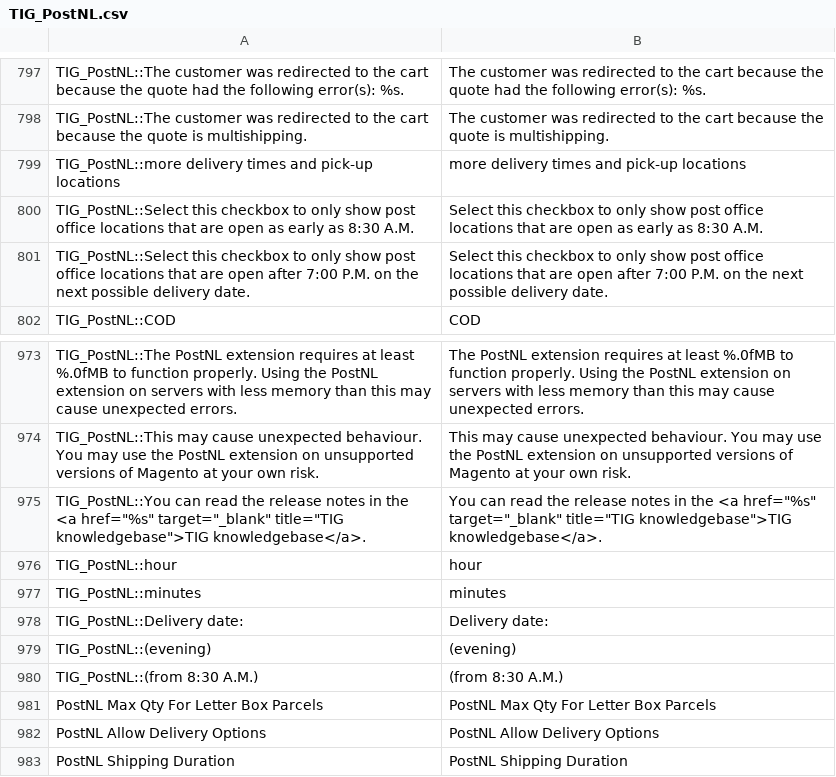
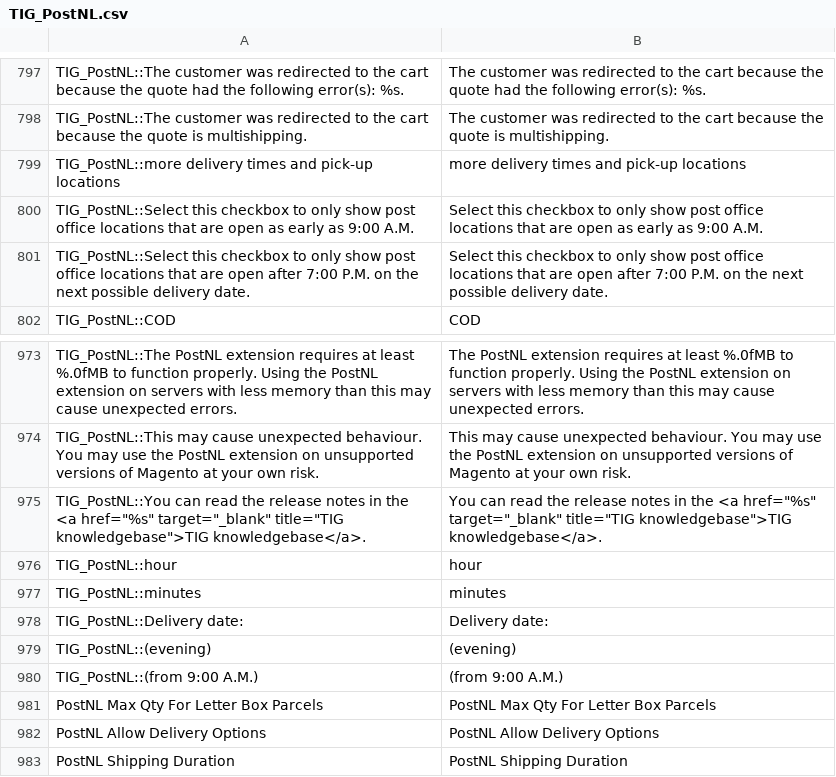
Before and after one commit to postnl/postnl-magento1-End-of-life, a CSV file: app/locale/en_US/TIG_PostNL.csv, drawn as a sheet; only a part is shown, gaps mark what is left out.

Commit message:
Change early morning pickup from 8:30 to 9:00

```diff
--- a/app/locale/en_US/TIG_PostNL.csv
+++ b/app/locale/en_US/TIG_PostNL.csv
@@ -799,3 +799,3 @@ TIG_PostNL::The customer was redirected to the cart because the quote is multish
 TIG_PostNL::more delivery times and pick-up locations,more delivery times and pick-up locations
-TIG_PostNL::Select this checkbox to only show post office locations that are open as early as 8:30 A.M.,Select this checkbox to only show post office locations that are open as early as 8:30 A.M.
+TIG_PostNL::Select this checkbox to only show post office locations that are open as early as 9:00 A.M.,Select this checkbox to only show post office locations that are open as early as 9:00 A.M.
 TIG_PostNL::Select this checkbox to only show post office locations that are open after 7:00 P.M. on the next possible delivery date.,Select this checkbox to only show post office locations that are open after 7:00 P.M. on the next possible delivery date.
@@ -979,3 +979,3 @@ TIG_PostNL::Delivery date:,Delivery date:
 TIG_PostNL::(evening),(evening)
-TIG_PostNL::(from 8:30 A.M.),(from 8:30 A.M.)
+TIG_PostNL::(from 9:00 A.M.),(from 9:00 A.M.)
 PostNL Max Qty For Letter Box Parcels,PostNL Max Qty For Letter Box Parcels
```
Also changed, not shown: app/locale/nl_NL/TIG_PostNL.csv, 3 other files.
